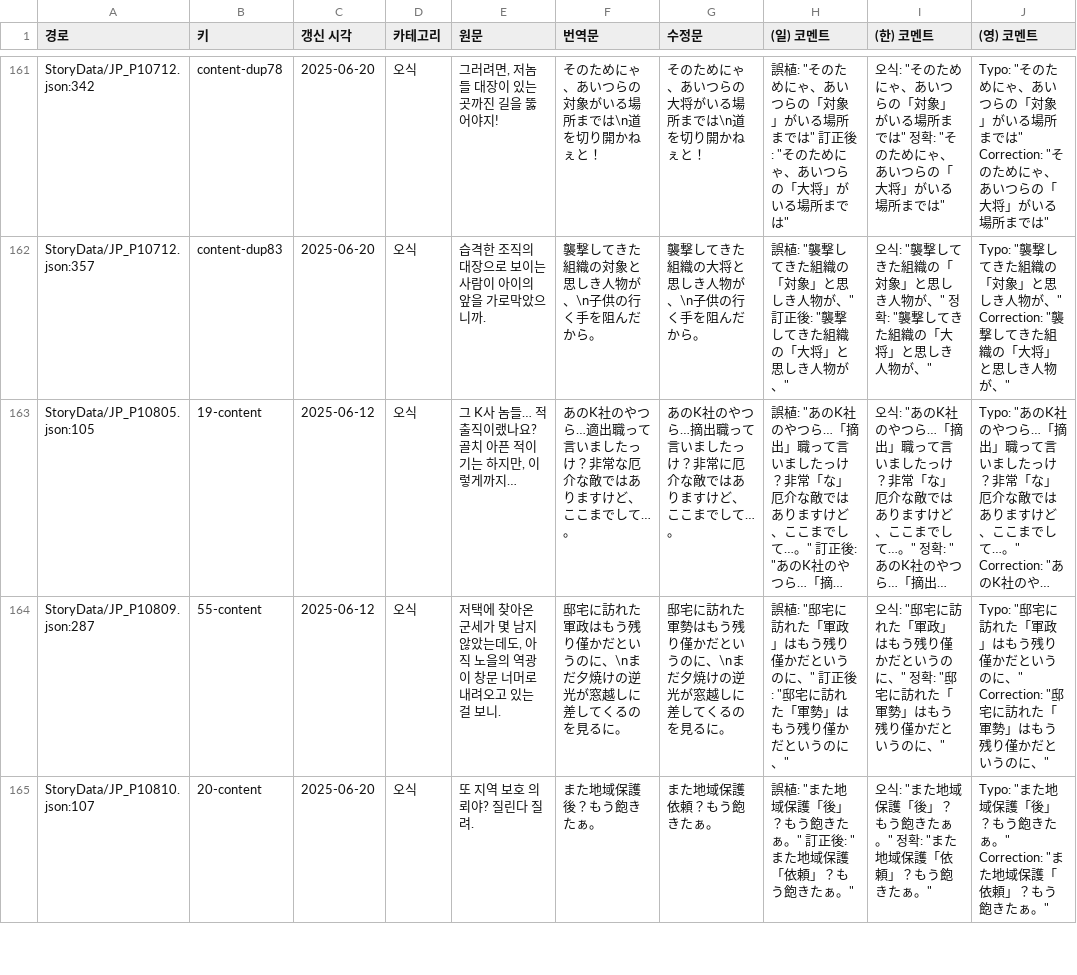
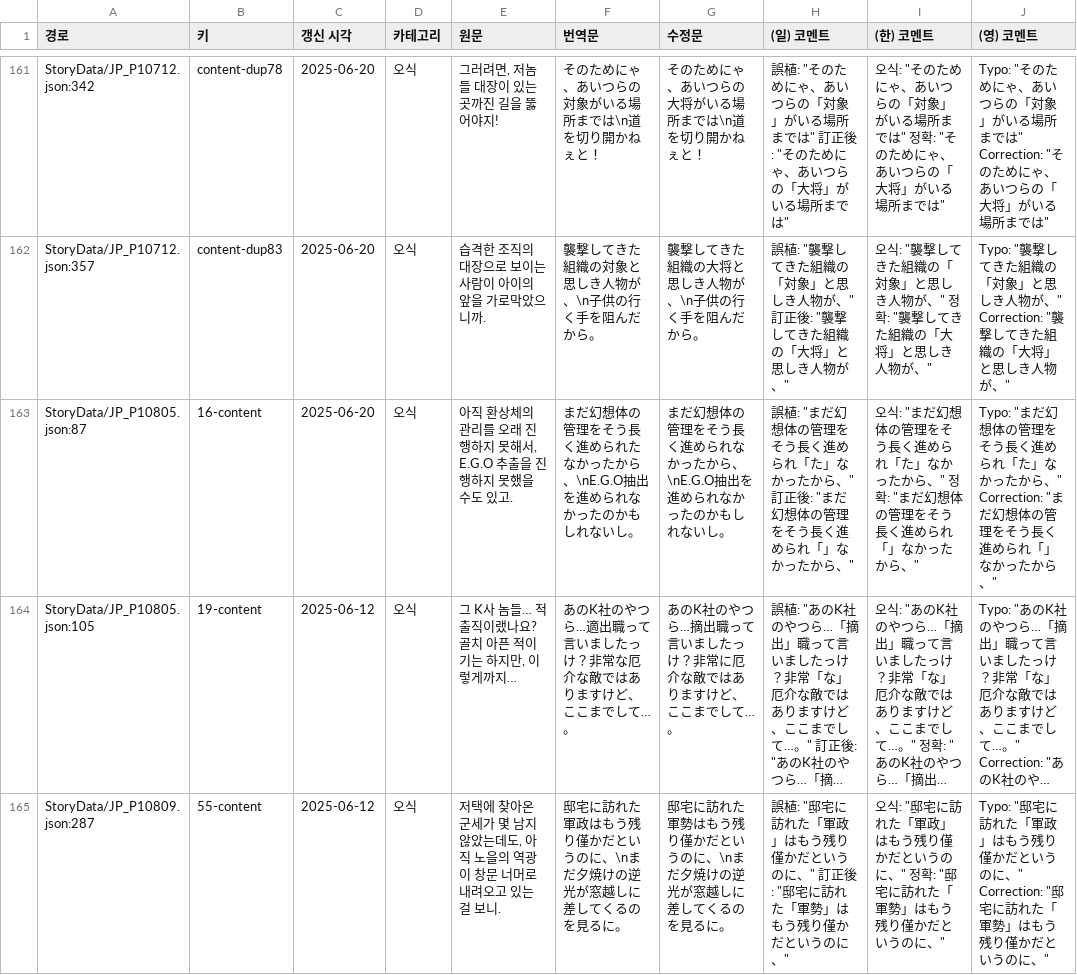
Before and after one commit to LCB-Unofficial-JP-Revise/LCB-Unofficial-JP-Revise, a CSV file: report_storydata.csv, drawn as a sheet; only a part is shown, gaps mark what is left out; the shorter side is filled out with more unchanged rows; long unchanged cells end in …; the diff names each change by its address in the sheet, - before the commit and + after, or states it on an @@ line.

```diff
--- a/report_storydata.csv
+++ b/report_storydata.csv
+row 163: StoryData/JP_P10805.json:87 | 16-content | 2025-06-20 | 오식 | 아직 환상체의 관리를 오래 진행하지 못해서, E.G.O 추출을 진행하지 못했을 수도 있고. | まだ幻想体の管理をそう長く進められたなかったから、\nE.G.O抽出を進められなかったのかもしれないし。 | まだ幻想体の管理をそう長く進められなかったから、\nE.G.O抽出を進められなかったのかもしれないし。 | 誤植: "まだ幻想体の管理をそう長く進められ「た」なかったから、" 訂正後: "まだ幻想体の管理をそう長く進められ「」なかったから、" | 오식: "まだ幻想体の管理をそう長く進められ「た」なかったから、" 정확: "まだ幻想体の管理をそう長く進められ「」なかったから、" | Typo: "まだ幻想体の管理をそう長く進められ「た」なかったから、" Correction: "まだ幻想体の管理をそう長く進められ「」なかったから、"
```
Also changed, not shown: report_general.csv, 6 other files.
